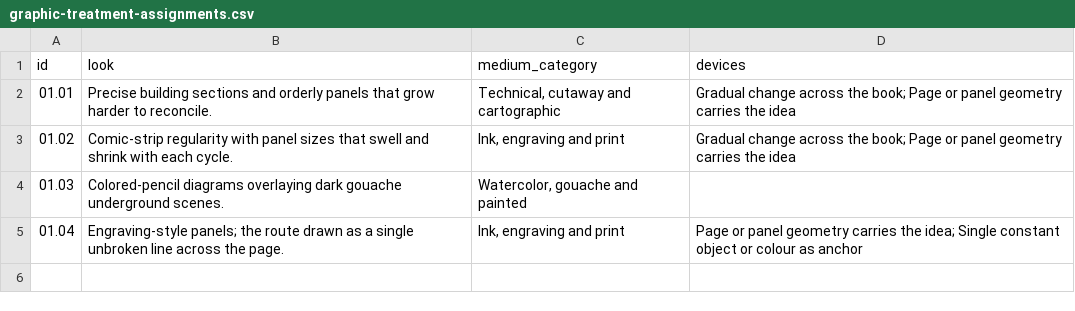
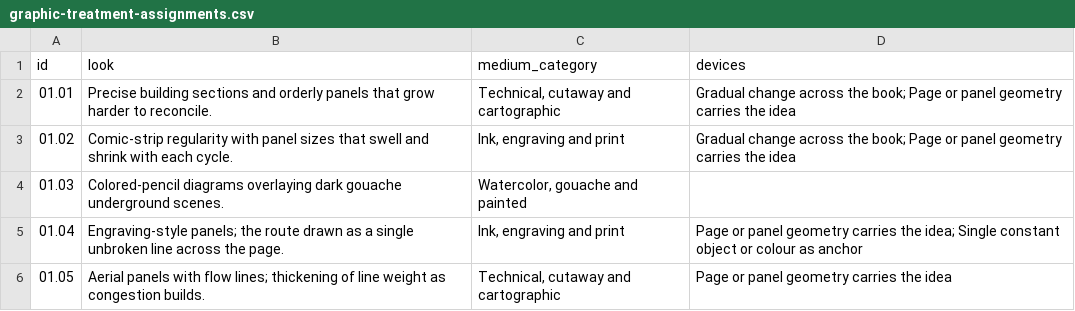
Before and after one commit to standardgalactic/steel-sky, a CSV file: catalogue/graphic-treatment-assignments.csv, drawn as a sheet.

Commit message:
catalogue: Add data entry 6 (graphic-treatment-assignments.csv)
Provenance: steel-sky

```diff
--- a/catalogue/graphic-treatment-assignments.csv
+++ b/catalogue/graphic-treatment-assignments.csv
@@ -5 +5,2 @@ id,look,medium_category,devices
 01.04,Engraving-style panels; the route drawn as a single unbroken line across the page.,"Ink, engraving and print",Page or panel geometry carries the idea; Single constant object or colour as anchor
+01.05,Aerial panels with flow lines; thickening of line weight as congestion builds.,"Technical, cutaway and cartographic",Page or panel geometry carries the idea
```
